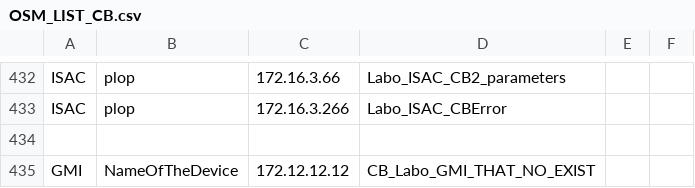
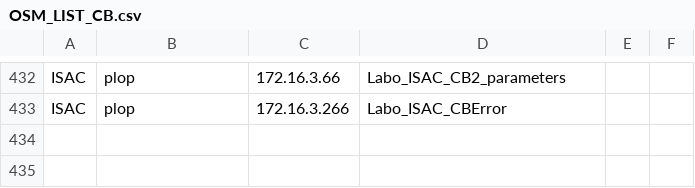
Before and after one commit to MCerato/OSMOS, a CSV file: Documentation/Reference/OSM_LIST_CB.csv, drawn as a sheet; only a part is shown, gaps mark what is left out; the diff names each change by its address in the sheet, - before the commit and + after, or states it on an @@ line.

Commit message:
update documentation

```diff
--- a/Documentation/Reference/OSM_LIST_CB.csv
+++ b/Documentation/Reference/OSM_LIST_CB.csv
-row 434: (empty)
-row 435: GMI | NameOfTheDevice | 172.12.12.12 | CB_Labo_GMI_THAT_NO_EXIST
```
Also changed, not shown: 13 other files.
